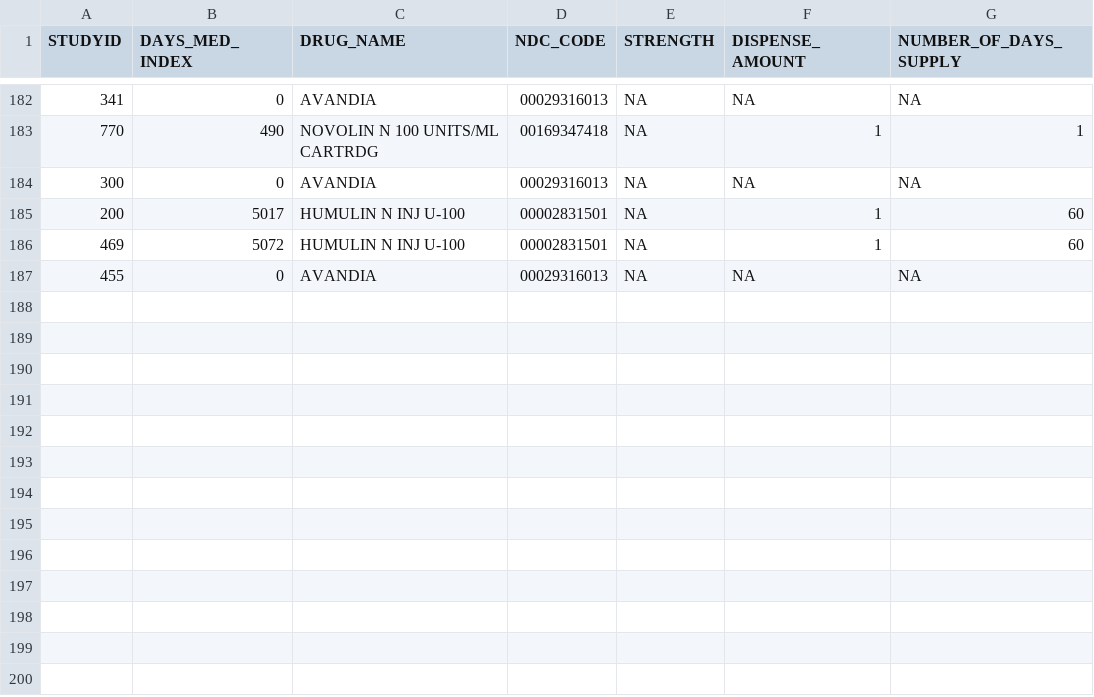
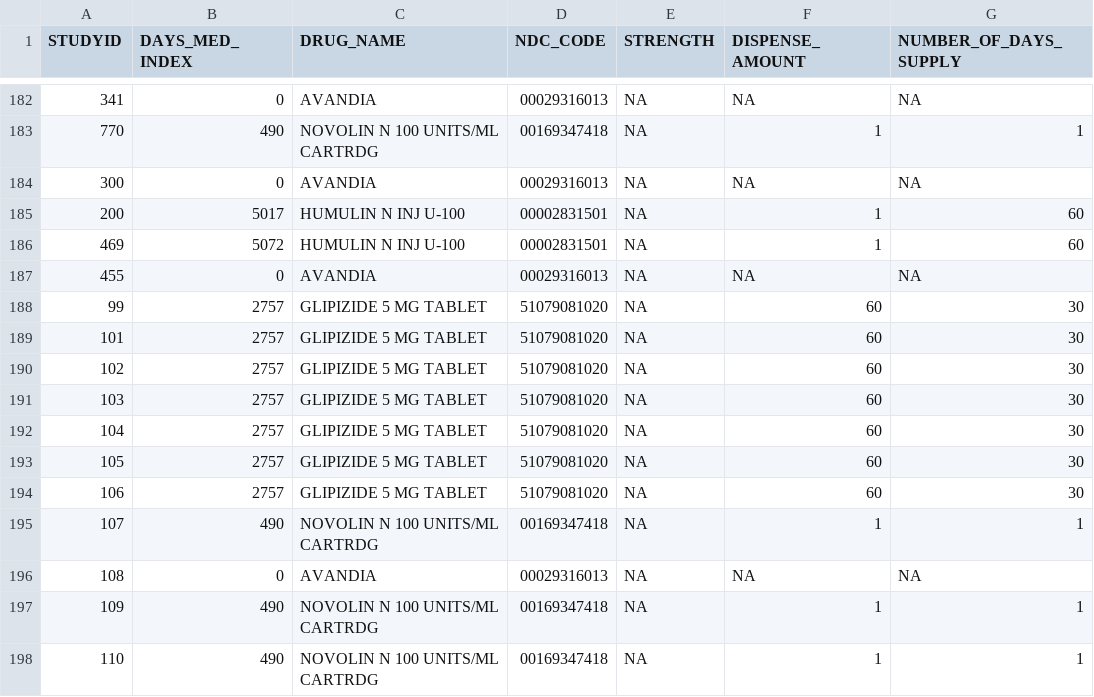
Before and after one commit to annafedyukova/CDTH, a CSV file: medication.csv, drawn as a sheet; only a part is shown, gaps mark what is left out.

Commit message:
medication changed

```diff
--- a/medication.csv
+++ b/medication.csv
@@ -187 +187,12 @@ STUDYID,DAYS_MED_INDEX,DRUG_NAME,NDC_CODE,STRENGTH,DISPENSE_AMOUNT,NUMBER_OF_DAY
 455,0,AVANDIA,00029316013,NA,NA,NA
+99,2757,GLIPIZIDE 5 MG TABLET,51079081020,NA,60,30
+101,2757,GLIPIZIDE 5 MG TABLET,51079081020,NA,60,30
+102,2757,GLIPIZIDE 5 MG TABLET,51079081020,NA,60,30
+103,2757,GLIPIZIDE 5 MG TABLET,51079081020,NA,60,30
+104,2757,GLIPIZIDE 5 MG TABLET,51079081020,NA,60,30
+105,2757,GLIPIZIDE 5 MG TABLET,51079081020,NA,60,30
+106,2757,GLIPIZIDE 5 MG TABLET,51079081020,NA,60,30
+107,490,NOVOLIN N 100 UNITS/ML CARTRDG,00169347418,NA,1,1
+108,0,AVANDIA,00029316013,NA,NA,NA
+109,490,NOVOLIN N 100 UNITS/ML CARTRDG,00169347418,NA,1,1
+110,490,NOVOLIN N 100 UNITS/ML CARTRDG,00169347418,NA,1,1
```
Also changed, not shown: diagnosis.csv, encounters.csv, 1 other file.
